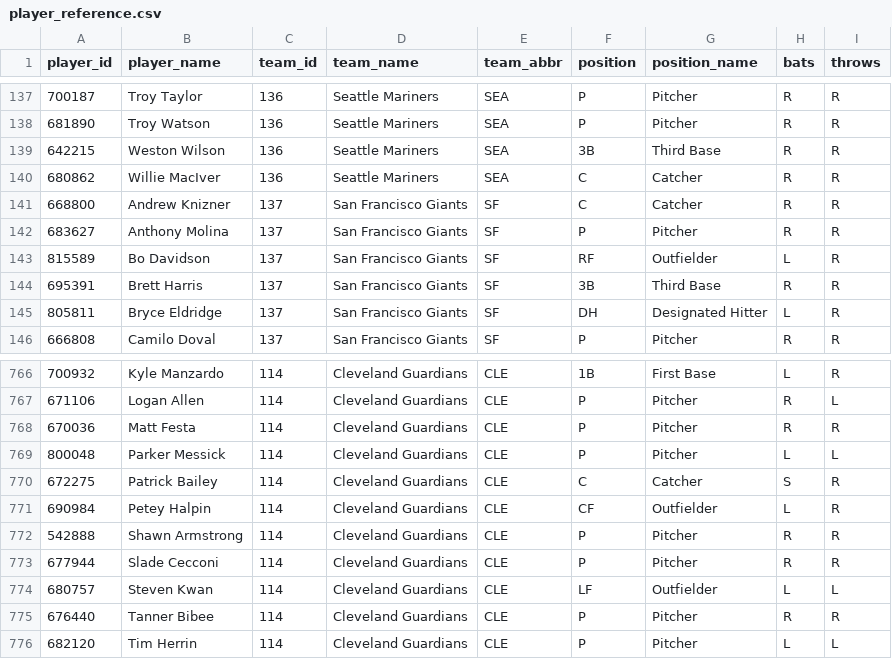
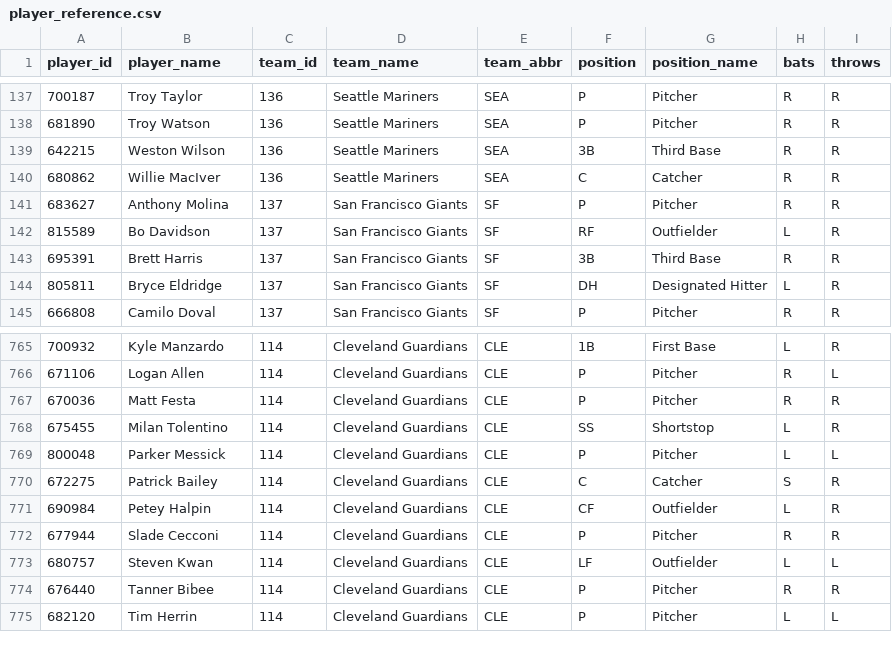
Before and after one commit to dylhauck/alpha-wagerz-model, a CSV file: data/reference/mlb/player_reference.csv, drawn as a sheet; only a part is shown, gaps mark what is left out; removed rows and columns are numbered as before the commit, all else as after; the diff names each change by its address in the sheet, - before the commit and + after, or states it on an @@ line.

```diff
--- a/data/reference/mlb/player_reference.csv
+++ b/data/reference/mlb/player_reference.csv
-row 141: 668800 | Andrew Knizner | 137 | San Francisco Giants | SF | C | Catcher | R | R
+row 768: 675455 | Milan Tolentino | 114 | Cleveland Guardians | CLE | SS | Shortstop | L | R
-row 772: 542888 | Shawn Armstrong | 114 | Cleveland Guardians | CLE | P | Pitcher | R | R
```
